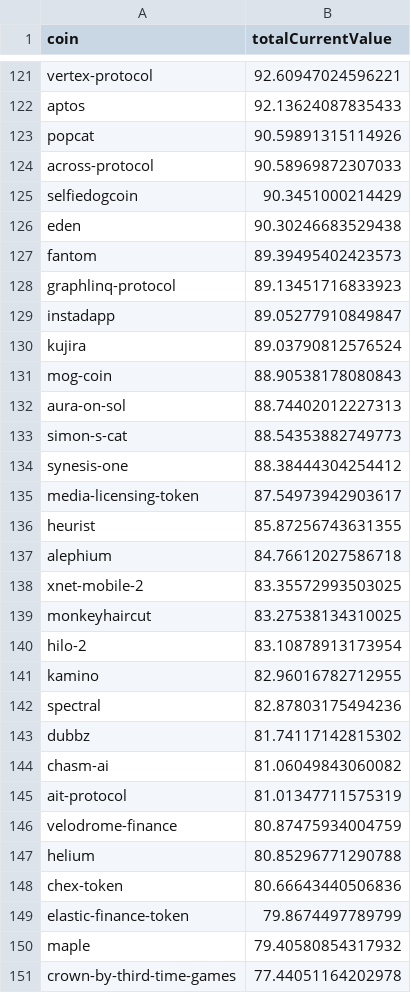
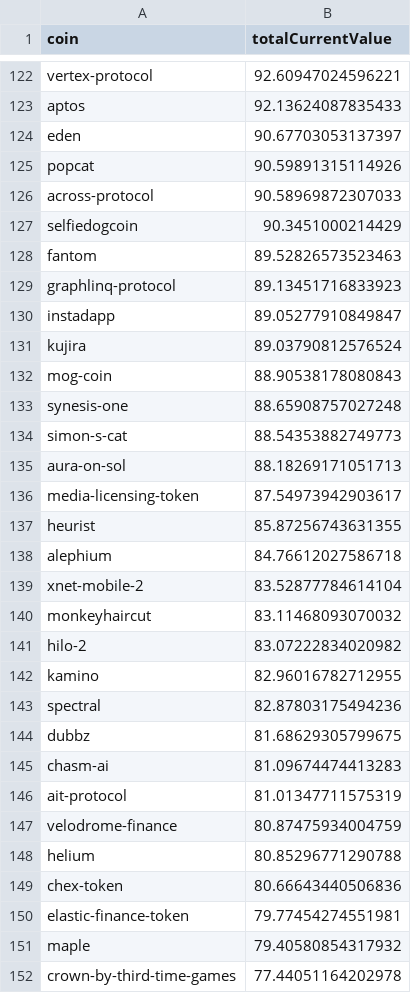
Before and after one commit to 0xmountaintop/coin-strength, a CSV file: results/2025/01/2025-01-17.csv, drawn as a sheet; only a part is shown, gaps mark what is left out; the diff covers the shown part only.

Commit message:
update for 2025-01-17

```diff
--- a/results/2025/01/2025-01-17.csv
+++ b/results/2025/01/2025-01-17.csv
@@ -122,2 +123,3 @@ vertex-protocol,92.60947024596221
 aptos,92.13624087835433
+eden,90.67703053137397
 popcat,90.59891315114926
@@ -125,4 +127,3 @@ across-protocol,90.58969872307033
 selfiedogcoin,90.3451000214429
-eden,90.30246683529438
-fantom,89.39495402423573
+fantom,89.52826573523463
 graphlinq-protocol,89.13451716833923
@@ -131,5 +132,5 @@ kujira,89.03790812576524
 mog-coin,88.90538178080843
-aura-on-sol,88.74402012227313
+synesis-one,88.65908757027248
 simon-s-cat,88.54353882749773
-synesis-one,88.38444304254412
+aura-on-sol,88.18269171051713
 media-licensing-token,87.54973942903617
@@ -137,9 +138,9 @@ heurist,85.87256743631355
 alephium,84.76612027586718
-xnet-mobile-2,83.35572993503025
-monkeyhaircut,83.27538134310025
-hilo-2,83.10878913173954
+xnet-mobile-2,83.52877784614104
+monkeyhaircut,83.11468093070032
+hilo-2,83.07222834020982
 kamino,82.96016782712955
 spectral,82.87803175494236
-dubbz,81.74117142815302
-chasm-ai,81.06049843060082
+dubbz,81.68629305799675
+chasm-ai,81.09674474413283
 ait-protocol,81.01347711575319
@@ -148,3 +149,3 @@ helium,80.85296771290788
 chex-token,80.66643440506836
-elastic-finance-token,79.8674497789799
+elastic-finance-token,79.77454274551981
 maple,79.40580854317932
```
Also changed, not shown: 3 added rows, 2 removed rows and 15 edited cells elsewhere in this file.
